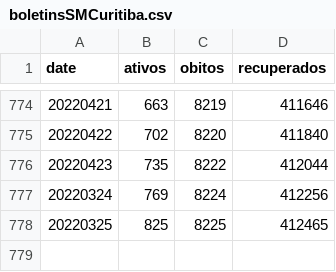
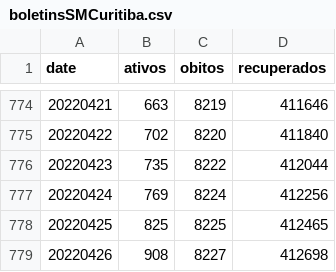
Before and after one commit to eliaskrainski/covid19misc, a CSV file: covid19time/data/boletinsSMCuritiba.csv, drawn as a sheet; only a part is shown, gaps mark what is left out; the diff names each change by its address in the sheet, - before the commit and + after, or states it on an @@ line.

Commit message:
update cwb boletins

```diff
--- a/covid19time/data/boletinsSMCuritiba.csv
+++ b/covid19time/data/boletinsSMCuritiba.csv
@@ column A (date) renumbered between rows 777 and 778 @@
+row 779: 20220426 | 908 | 8227 | 412698
```
Also changed, not shown: data/boletinsSMCuritiba.csv.
